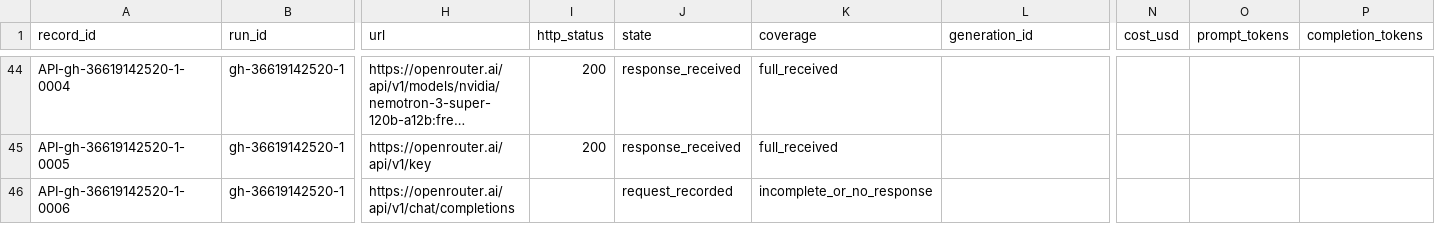
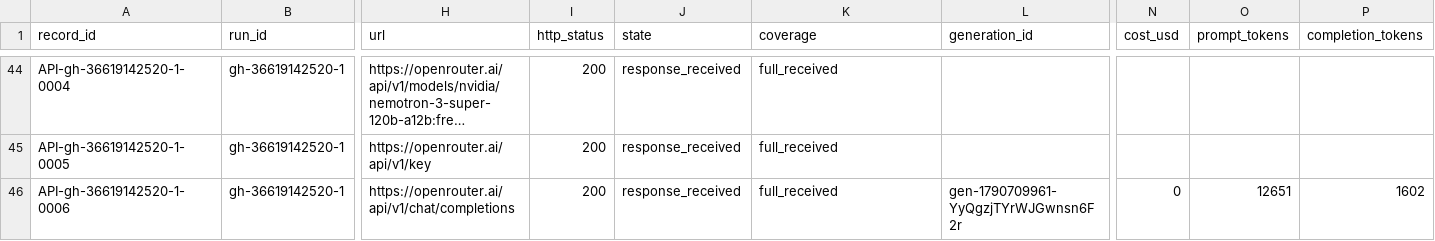
Before and after one commit to Jaradyne/Dis-Unity, a CSV file: digestion/threshold/api/interactions.csv, drawn as a sheet; only a part is shown, gaps mark what is left out; long unchanged cells end in …; the diff names each change by its address in the sheet, - before the commit and + after, or states it on an @@ line.

```diff
--- a/digestion/threshold/api/interactions.csv
+++ b/digestion/threshold/api/interactions.csv
-I46 (http_status): (empty)
+I46 (http_status): 200
-J46 (state): request_recorded
+J46 (state): response_received
-K46 (coverage): incomplete_or_no_response
+K46 (coverage): full_received
-L46 (generation_id): (empty)
+L46 (generation_id): gen-1790709961-YyQgzjTYrWJGwnsn6F2r
-N46 (cost_usd): (empty)
+N46 (cost_usd): 0
-O46 (prompt_tokens): (empty)
+O46 (prompt_tokens): 12651
-P46 (completion_tokens): (empty)
+P46 (completion_tokens): 1602
```
Also changed, not shown: 2 other files.
